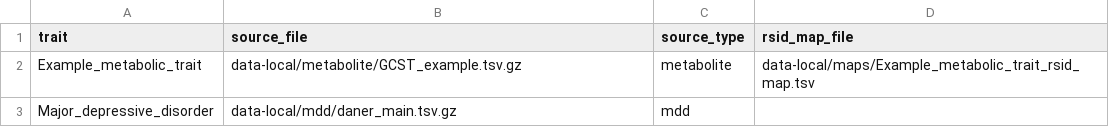
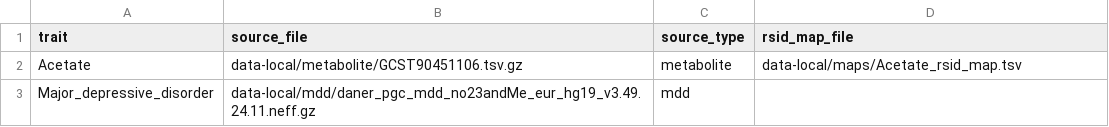
Before and after one commit to getLucky33/metabolic-traits-mdd-mr, a TSV file: analysis/manifests/source_manifest.example.tsv, drawn as a sheet.

```diff
--- a/analysis/manifests/source_manifest.example.tsv
+++ b/analysis/manifests/source_manifest.example.tsv
@@ -1,3 +1,3 @@
 trait	source_file	source_type	rsid_map_file
-Example_metabolic_trait	data-local/metabolite/GCST_example.tsv.gz	metabolite	data-local/maps/Example_metabolic_trait_rsid_map.tsv
-Major_depressive_disorder	data-local/mdd/daner_main.tsv.gz	mdd	
+Acetate	data-local/metabolite/GCST90451106.tsv.gz	metabolite	data-local/maps/Acetate_rsid_map.tsv
+Major_depressive_disorder	data-local/mdd/daner_pgc_mdd_no23andMe_eur_hg19_v3.49.24.11.neff.gz	mdd	""
```
Also changed, not shown: analysis/manifests/outcome_manifest.example.tsv, 4 other files.
